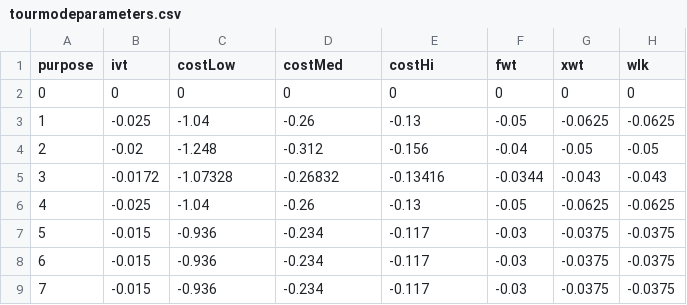
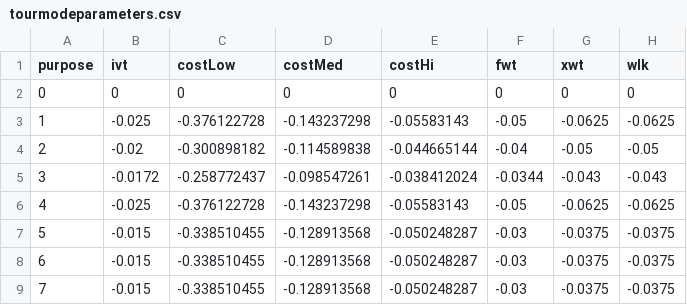
Before and after one commit to tlumip/tlumip, a CSV file: root/scenario/inputs/parameters/tourmodeparameters.csv, drawn as a sheet; only a part is shown; the diff names each change by its address in the sheet, - before the commit and + after, or states it on an @@ line.

```diff
--- a/root/scenario/inputs/parameters/tourmodeparameters.csv
+++ b/root/scenario/inputs/parameters/tourmodeparameters.csv
-C3 (costLow): -1.04
+C3 (costLow): -0.376122728
-D3 (costMed): -0.26
+D3 (costMed): -0.143237298
-E3 (costHi): -0.13
+E3 (costHi): -0.05583143
-C4 (costLow): -1.248
+C4 (costLow): -0.300898182
-D4 (costMed): -0.312
+D4 (costMed): -0.114589838
-E4 (costHi): -0.156
+E4 (costHi): -0.044665144
-C5 (costLow): -1.07328
+C5 (costLow): -0.258772437
-D5 (costMed): -0.26832
+D5 (costMed): -0.098547261
-E5 (costHi): -0.13416
+E5 (costHi): -0.038412024
-C6 (costLow): -1.04
+C6 (costLow): -0.376122728
-D6 (costMed): -0.26
+D6 (costMed): -0.143237298
-E6 (costHi): -0.13
+E6 (costHi): -0.05583143
-C7:C9 (costLow): -0.936
+C7:C9 (costLow): -0.338510455
-D7:D9 (costMed): -0.234
+D7:D9 (costMed): -0.128913568
-E7:E9 (costHi): -0.117
+E7:E9 (costHi): -0.050248287
```
Also changed, not shown: root/scenario/inputs/parameters/tripmodeparameters.csv.
